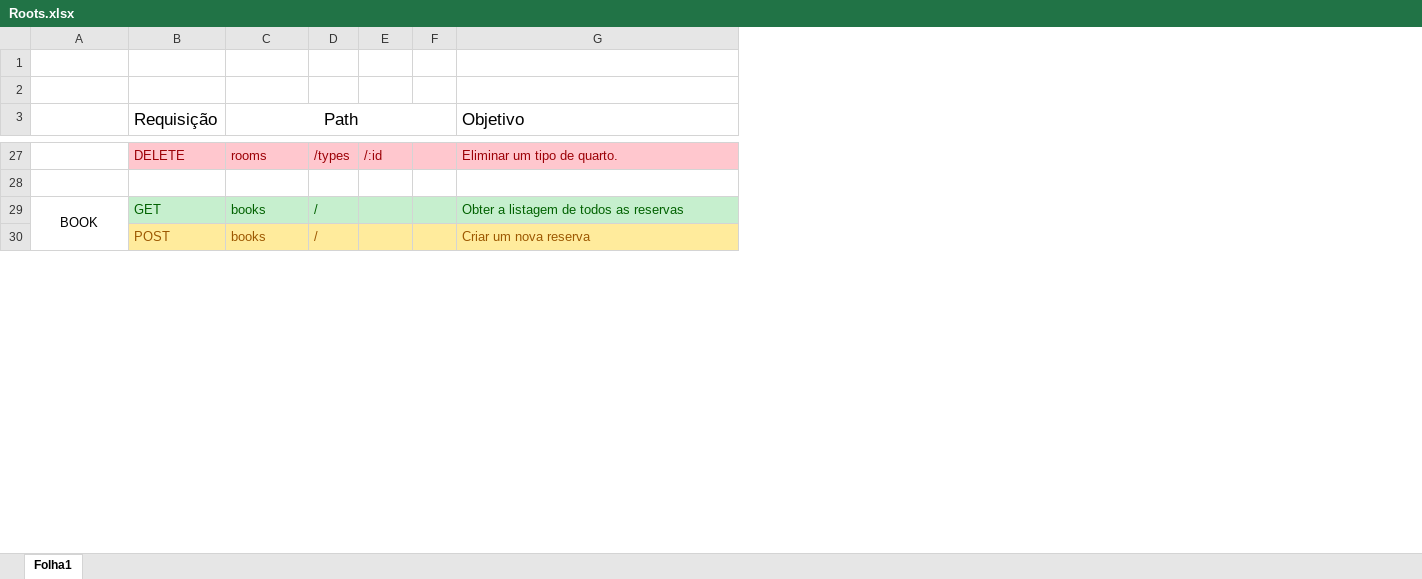
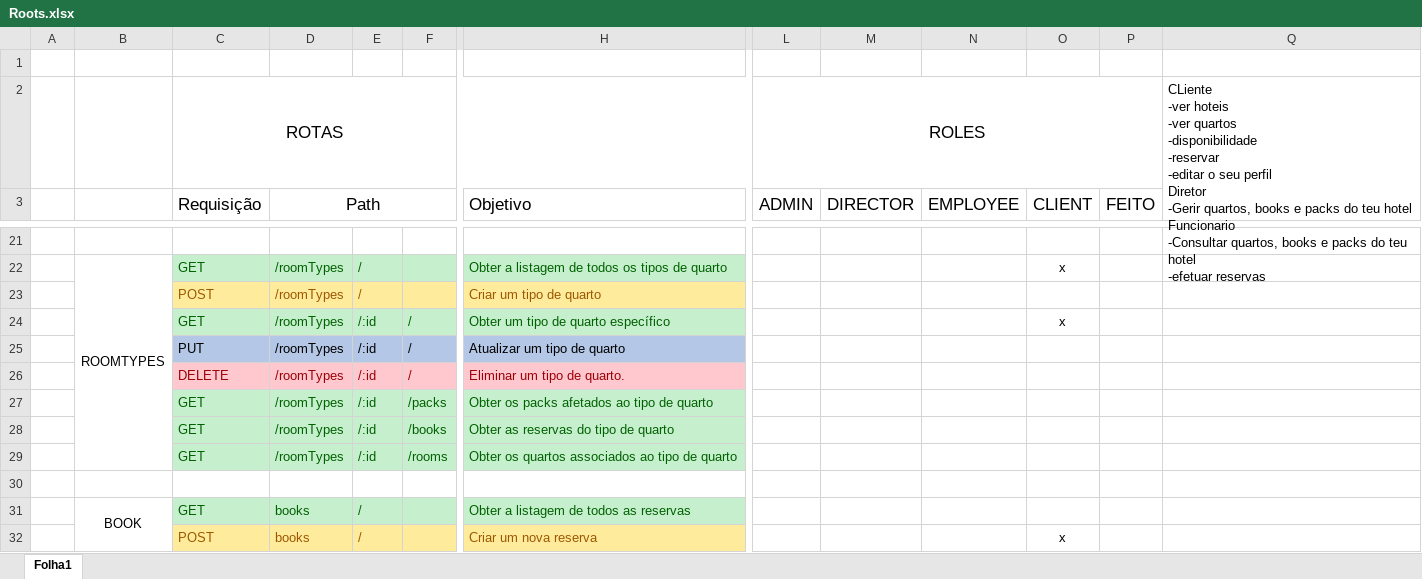
Before and after one commit to WallQ/PWA, an Excel workbook: documentation/Roots.xlsx, sheet Folha1, drawn as a sheet; only a part is shown, gaps mark what is left out; values as stored, in another font and other column widths than the file's, no borders; removed rows and columns are numbered as before the commit, all else as after; rows hold the shown columns only; ↵ is a line break in a cell; the diff covers the shown part only; the diff names each change by its address in the sheet, - before the commit and + after, or states it on an @@ line.

```diff
--- a/documentation/Roots.xlsx (sheet Folha1)
+++ b/documentation/Roots.xlsx (sheet Folha1)
+column A, empty
-column F, empty
+column L (ADMIN), row 2: ROLES
+column M (DIRECTOR), empty
+column N (EMPLOYEE), empty
+column O (CLIENT), row 32: x
+column P (FEITO), empty
+column Q, row 2: CLiente ↵ -ver hoteis ↵ -ver quartos ↵ -disponibilidade ↵ -reservar ↵ -editar o seu perfil ↵ Diretor ↵ -Gerir quartos, books e packs do teu hotel ↵ Funcionario ↵ -Consultar quartos, books e packs do teu hotel ↵ -efetuar reservas
-row 2: (empty)
+row 2:  |  | ROTAS |  |  |  |  | ROLES |  |  |  |  | CLiente ↵ -ver hoteis ↵ -ver quartos ↵ -disponibilidade ↵ -reservar ↵ -editar o seu perfil ↵ Diretor ↵ -Gerir quartos, books e packs do teu hotel ↵ Funcionario ↵ -Consultar quartos, books e packs do teu hotel ↵ -efetuar reservas
+C2:J2 merged
-row 21:  | DELETE | rooms | /types | /:id |  | Eliminar um tipo de quarto.
+row 21: (empty)
-C21:F21 fill: #FFC7CE
+C21:F21 fill: none
-H21 fill: #FFC7CE
+H21 fill: none
+row 22:  | ROOMTYPES | GET | /roomTypes | / |  | Obter a listagem de todos os tipos de quarto |  |  |  | x
+row 23:  |  | POST | /roomTypes | / |  | Criar um tipo de quarto
+row 24:  |  | GET | /roomTypes | /:id | / | Obter um tipo de quarto específico |  |  |  | x
+row 25:  |  | PUT | /roomTypes | /:id | / | Atualizar um tipo de quarto
+row 26:  |  | DELETE | /roomTypes | /:id | / | Eliminar um tipo de quarto.
+row 27:  |  | GET | /roomTypes | /:id | /packs | Obter os packs afetados ao tipo de quarto
+row 28:  |  | GET | /roomTypes | /:id | /books | Obter as reservas do tipo de quarto
+row 29:  |  | GET | /roomTypes | /:id | /rooms | Obter os quartos associados ao tipo de quarto
```
Also changed, not shown: 17 added rows, 8 removed rows, 2 added columns, 7 edited cells, cell formats and merged cells elsewhere in this sheet, 2 other files.
